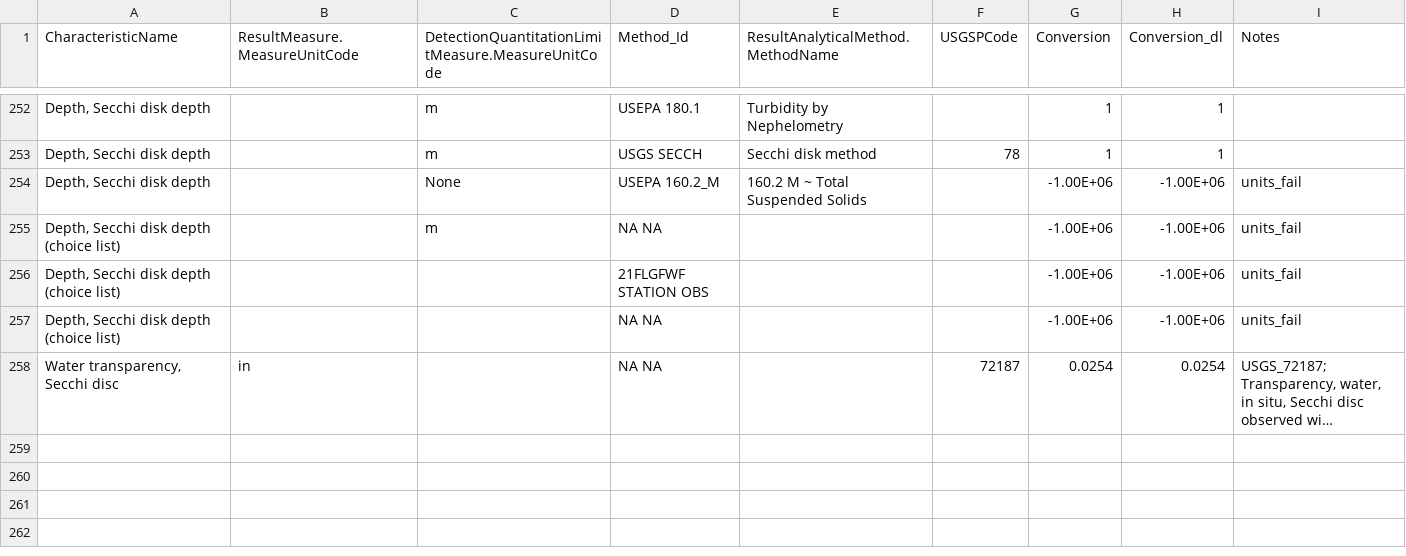
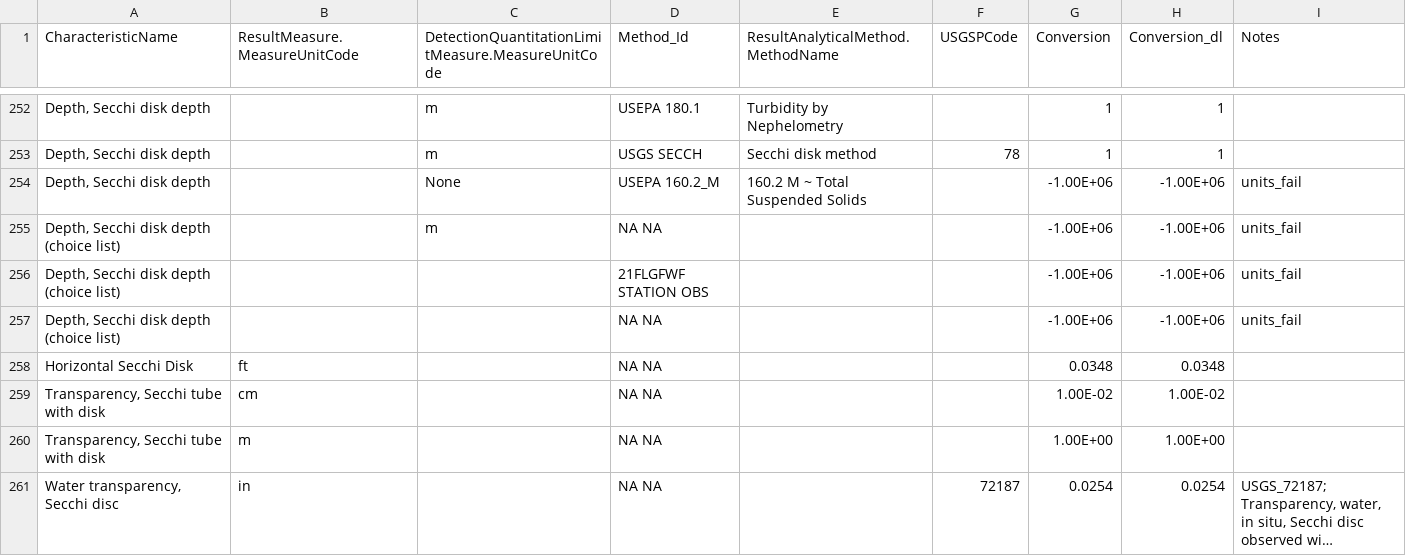
Before and after one commit to cont-limno/lagos_database, a CSV file: conversion_files/secchi_Methods_Conversion.csv, drawn as a sheet; only a part is shown, gaps mark what is left out; long unchanged cells end in …; the diff names each change by its address in the sheet, - before the commit and + after, or states it on an @@ line.

```diff
--- a/conversion_files/secchi_Methods_Conversion.csv
+++ b/conversion_files/secchi_Methods_Conversion.csv
+row 258: Horizontal Secchi Disk | ft |  | NA NA |  |  | 0.0348 | 0.0348
+row 259: Transparency, Secchi tube with disk | cm |  | NA NA |  |  | 1.00E-02 | 1.00E-02
+row 260: Transparency, Secchi tube with disk | m |  | NA NA |  |  | 1.00E+00 | 1.00E+00
```
Also changed, not shown: conversion_files/pH_Methods_Conversion.csv, 1 other file.
